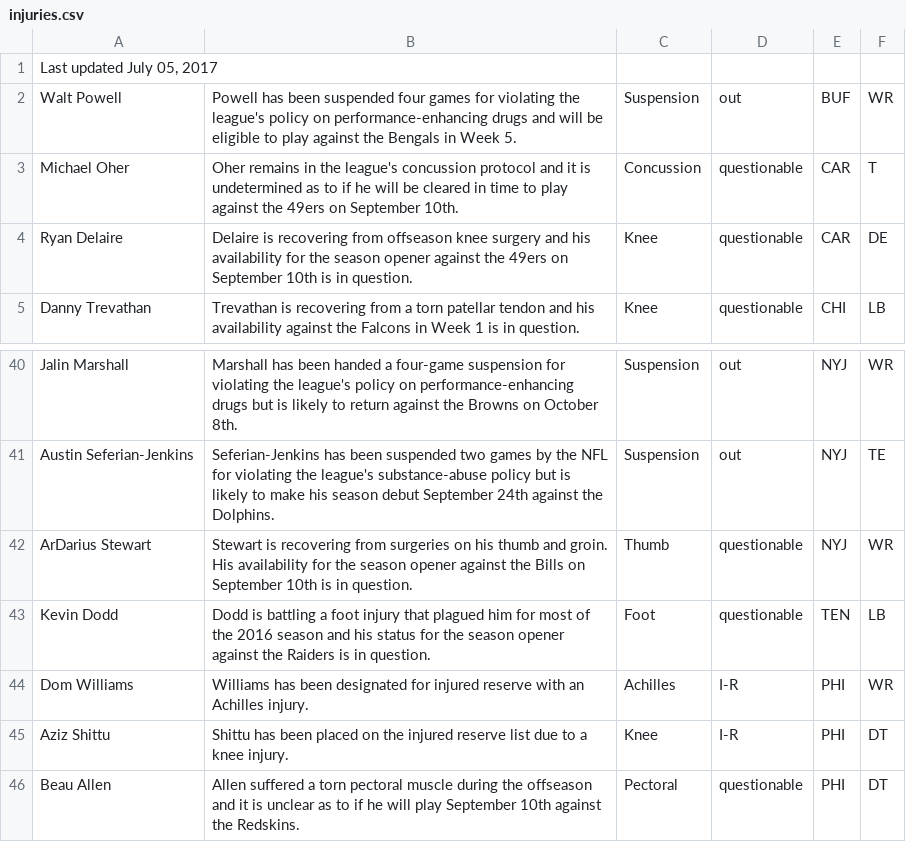
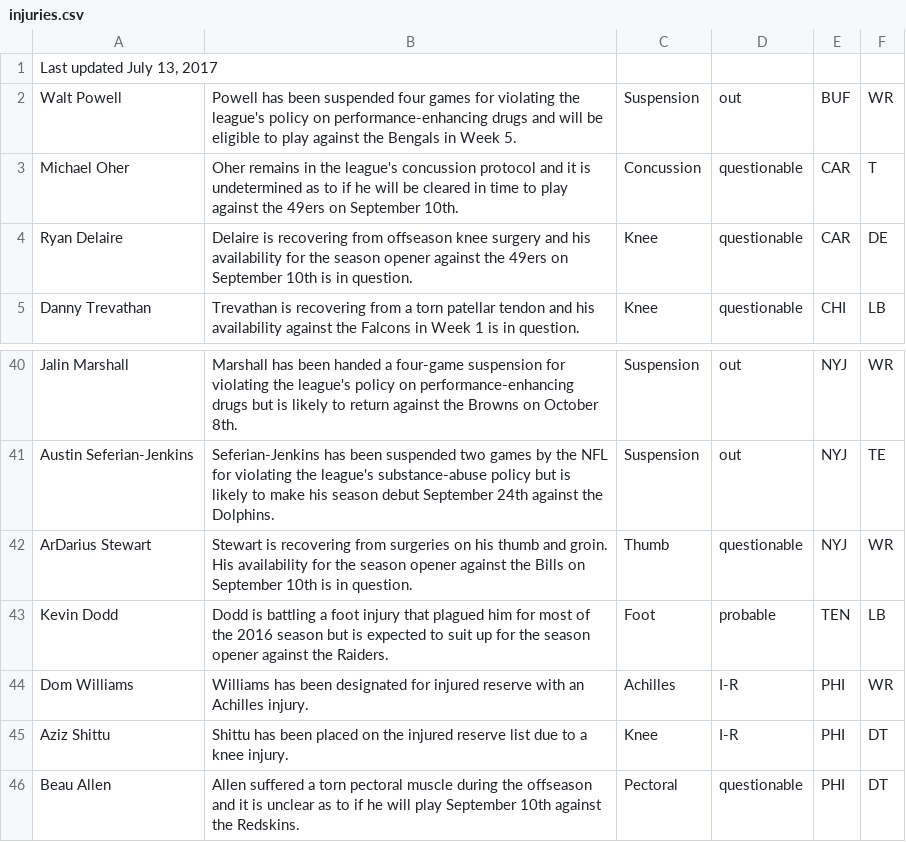
Before and after one commit to joshbegley/NFL-injuries, a CSV file: injuries.csv, drawn as a sheet; only a part is shown, gaps mark what is left out.

Commit message:
automatic updates

```diff
--- a/injuries.csv
+++ b/injuries.csv
@@ -1,2 +1,2 @@
-"Last updated July 05, 2017", , , , ,
+"Last updated July 13, 2017", , , , ,
 Walt Powell,Powell has been suspended four games for violating the league's policy on performance-enhancing drugs and will be eligible to play against the Bengals in Week 5.,Suspension,out,BUF,WR
@@ -42,3 +42,3 @@ Austin Seferian-Jenkins,Seferian-Jenkins has been suspended two games by the NFL
 ArDarius Stewart,Stewart is recovering from surgeries on his thumb and groin. His availability for the season opener against the Bills on September 10th is in question.,Thumb,questionable,NYJ,WR
-Kevin Dodd,Dodd is battling a foot injury that plagued him for most of the 2016 season and his status for the season opener against the Raiders is in question.,Foot,questionable,TEN,LB
+Kevin Dodd,Dodd is battling a foot injury that plagued him for most of the 2016 season but is expected to suit up for the season opener against the Raiders.,Foot,probable,TEN,LB
 Dom Williams,Williams has been designated for injured reserve with an Achilles injury.,Achilles,I-R,PHI,WR
```
